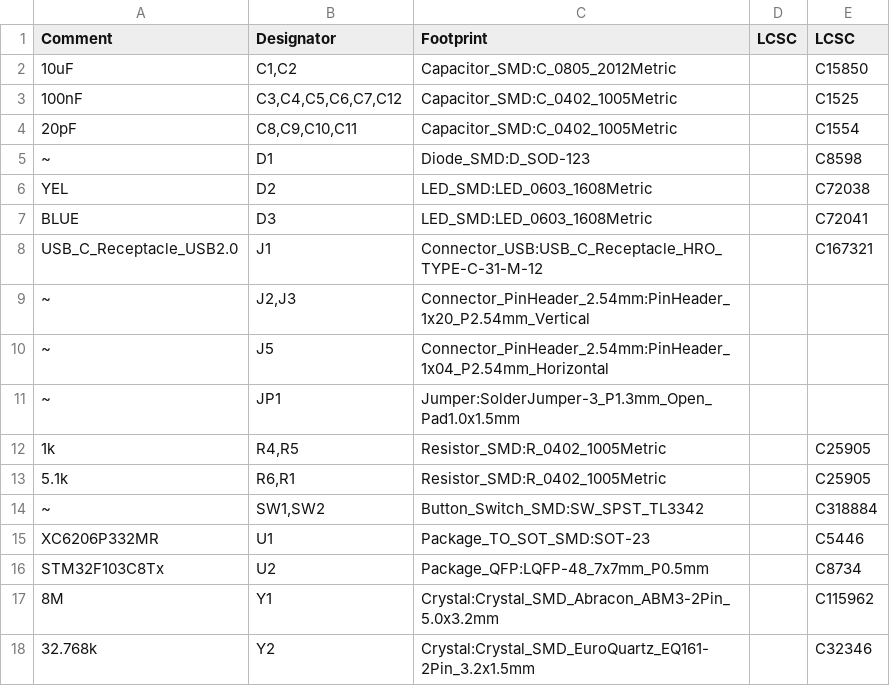
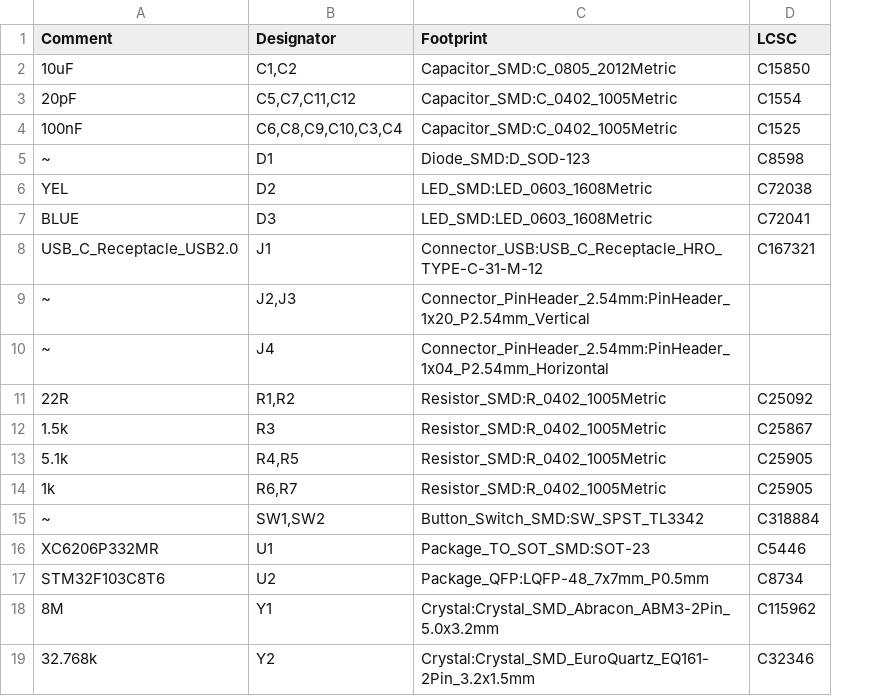
Before and after one commit to lbthomsen/stm32dev, a CSV file: stm32devmini/stdm_a_bom.csv, drawn as a sheet; removed rows and columns are numbered as before the commit, all else as after; the diff names each change by its address in the sheet, - before the commit and + after, or states it on an @@ line.

```diff
--- a/stm32devmini/stdm_a_bom.csv
+++ b/stm32devmini/stdm_a_bom.csv
-column D (LCSC), empty
+row 3: 20pF | C5,C7,C11,C12 | Capacitor_SMD:C_0402_1005Metric | C1554
-B4 (Designator): C3,C4,C5,C6,C7,C12
+B4 (Designator): C6,C8,C9,C10,C3,C4
-row 4: 20pF | C8,C9,C10,C11 | Capacitor_SMD:C_0402_1005Metric |  | C1554
-B10 (Designator): J5
+B10 (Designator): J4
-row 11: ~ | JP1 | Jumper:SolderJumper-3_P1.3mm_Open_Pad1.0x1.5mm
+row 11: 22R | R1,R2 | Resistor_SMD:R_0402_1005Metric | C25092
+row 12: 1.5k | R3 | Resistor_SMD:R_0402_1005Metric | C25867
-A13 (Comment): 1k
+A13 (Comment): 5.1k
-A14 (Comment): 5.1k
+A14 (Comment): 1k
-B14 (Designator): R6,R1
+B14 (Designator): R6,R7
-A17 (Comment): STM32F103C8Tx
+A17 (Comment): STM32F103C8T6
```
Also changed, not shown: stm32devmini/stdm_a/stm32devmini-top-pos.csv, stm32devmini/stdm_a_pos.csv, 20 other files.
